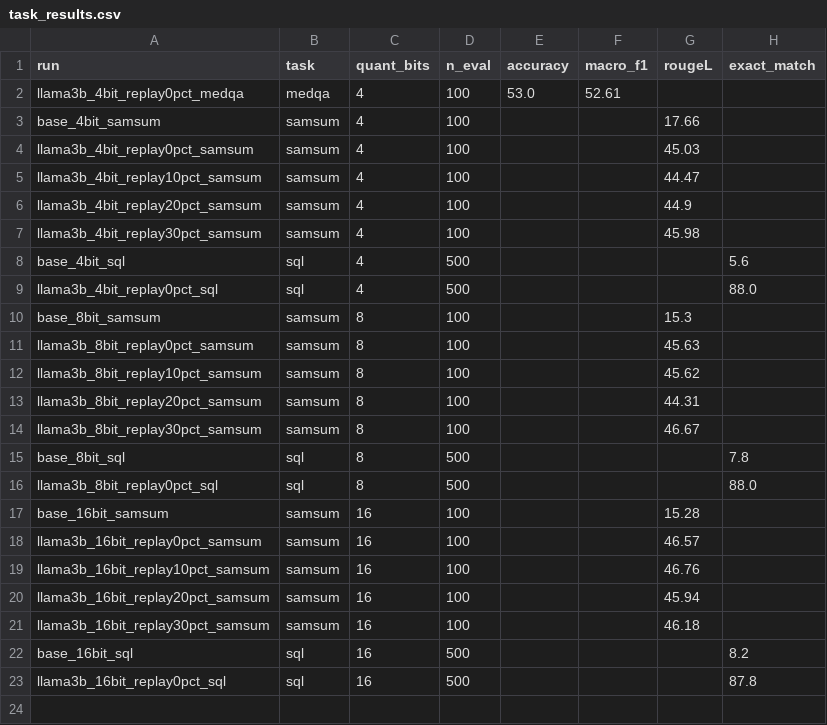
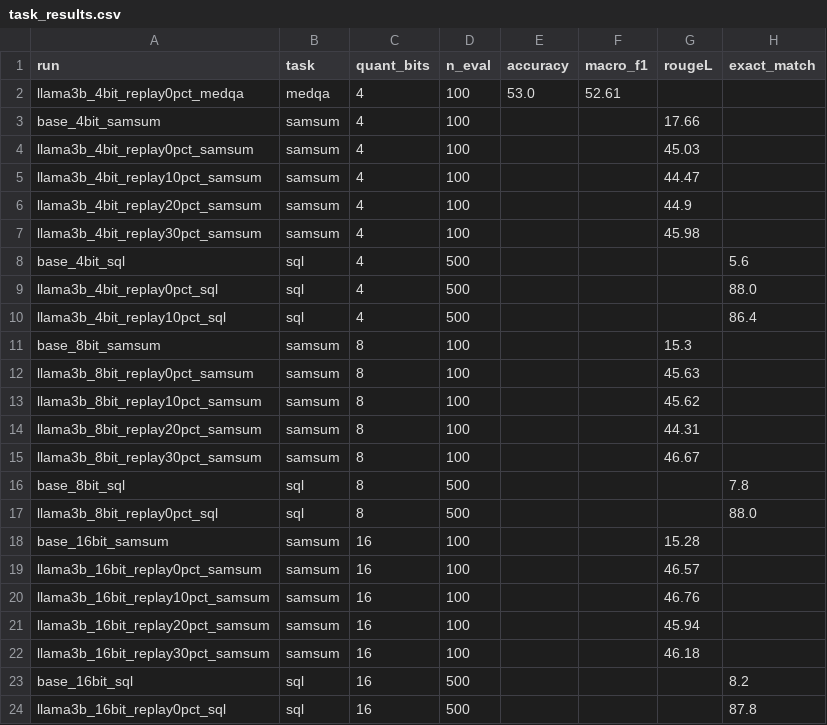
Before and after one commit to AnsariUsaid/qlora-forgetting-replay, a CSV file: results/task_results.csv, drawn as a sheet; the diff names each change by its address in the sheet, - before the commit and + after, or states it on an @@ line.

```diff
--- a/results/task_results.csv
+++ b/results/task_results.csv
+row 10: llama3b_4bit_replay10pct_sql | sql | 4 | 500 |  |  |  | 86.4
```
Also changed, not shown: results/all_results.csv, 2 other files.
